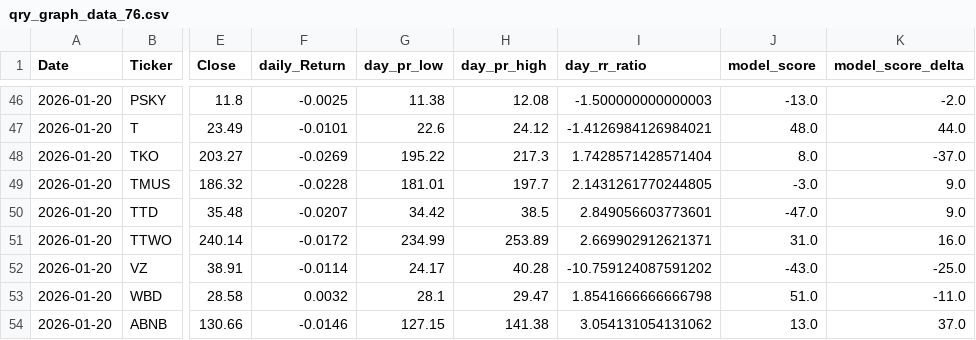
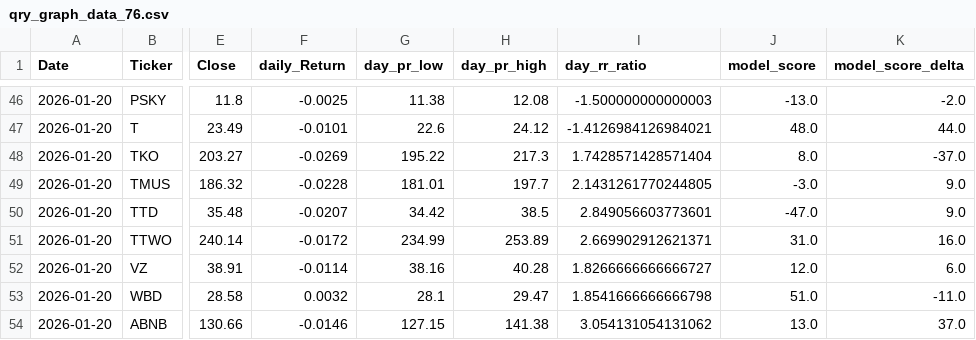
Before and after one commit to MarkmentumResearch/Demo, a CSV file: data/qry_graph_data_76.csv, drawn as a sheet; only a part is shown, gaps mark what is left out; the diff names each change by its address in the sheet, - before the commit and + after, or states it on an @@ line.

```diff
--- a/data/qry_graph_data_76.csv
+++ b/data/qry_graph_data_76.csv
-G52 (day_pr_low): 24.17
+G52 (day_pr_low): 38.16
-I52 (day_rr_ratio): -10.759124087591202
+I52 (day_rr_ratio): 1.8266666666666727
-J52 (model_score): -43.0
+J52 (model_score): 12.0
-K52 (model_score_delta): -25.0
+K52 (model_score_delta): 6.0
```
Also changed, not shown: data/model_score_day_change.csv, data/qry_graph_data_20.csv, 28 other files.
